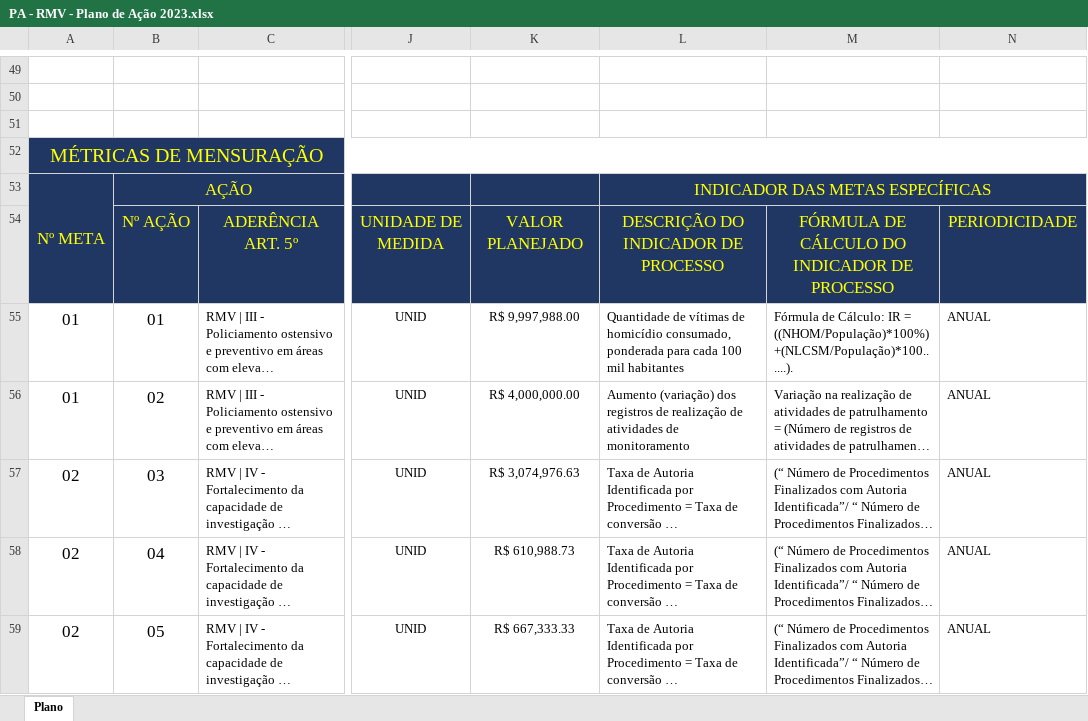
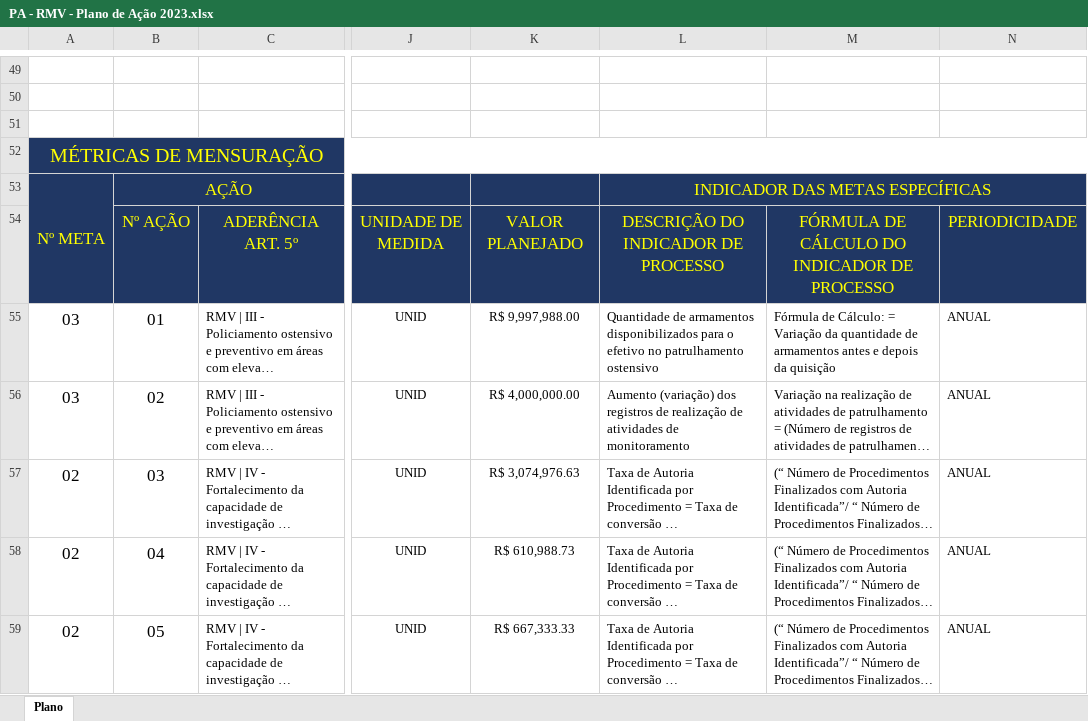
Before and after one commit to tjgontijo/node-xls-to-json, an Excel workbook: assets/planos/PA - RMV - Plano de Ação 2023.xlsx, sheet Plano, drawn as a sheet; only a part is shown, gaps mark what is left out; long unchanged cells end in …; values as stored, in another font and other column widths than the file's, no borders; charts and pictures not drawn; the diff covers the shown part only; the diff names each change by its address in the sheet, - before the commit and + after, or states it on an @@ line.

```diff
--- a/assets/planos/PA - RMV - Plano de Ação 2023.xlsx (sheet Plano)
+++ b/assets/planos/PA - RMV - Plano de Ação 2023.xlsx (sheet Plano)
-A55:A56: 01
+A55:A56: 03
-L55: Quantidade de vítimas de homicídio consumado, ponderada para cada 100 mil habitantes
+L55: Quantidade de armamentos disponibilizados para o efetivo no patrulhamento ostensivo
-M55: …de Cálculo: IR = ((NHOM/População)*100%)+(NLCSM/População)*100......).
+M55: …de Cálculo: = Variação da quantidade de armamentos antes e depois da quisição
```
Also changed, not shown: 7 edited cells elsewhere in this sheet, assets/planos/AP - EVM - Plano de Ação 2023.xlsx, assets/planos/ES - RMV - Plano de Ação 2023.xlsx, 5 other files.
